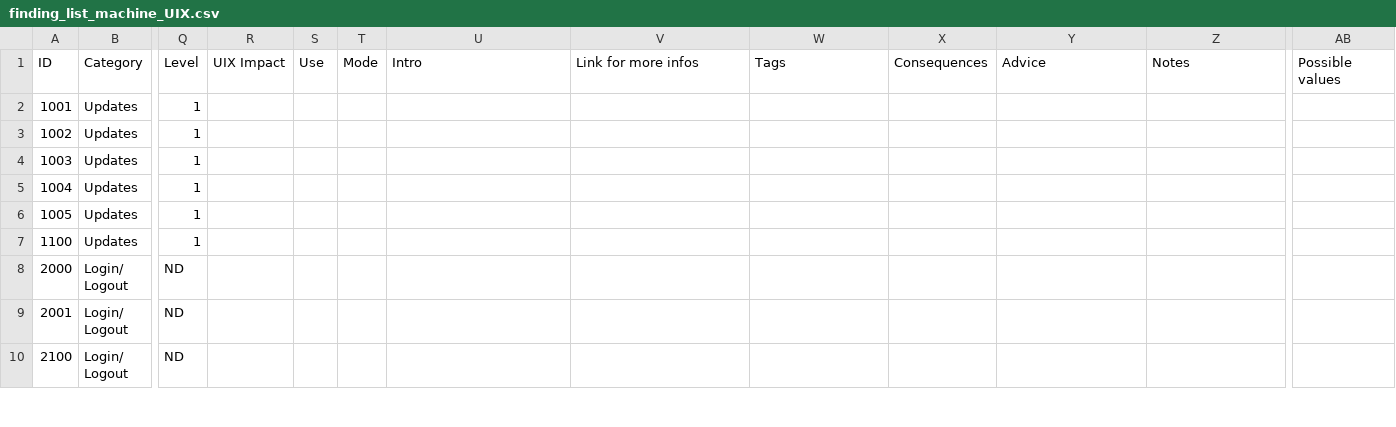
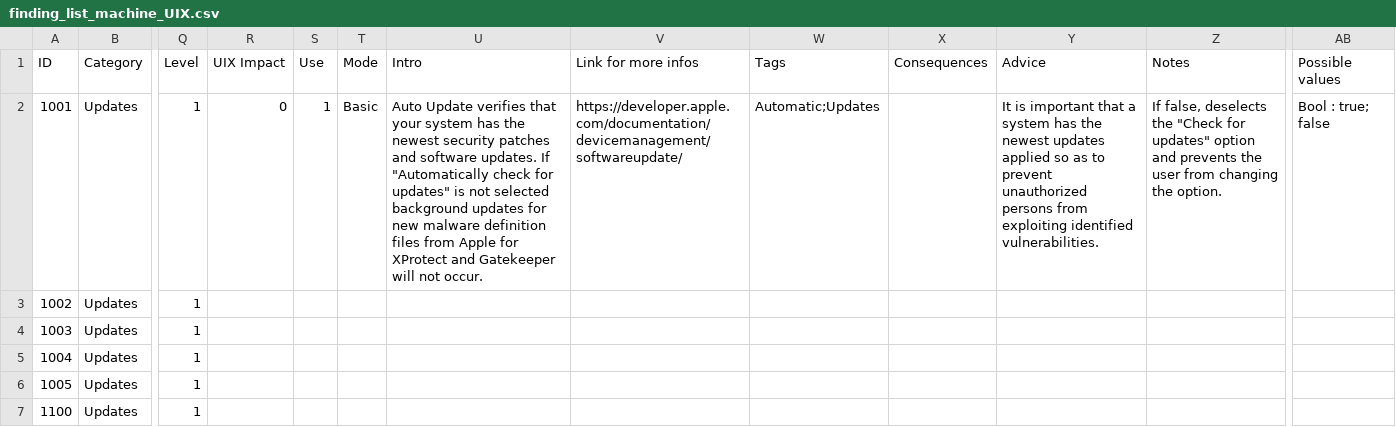
Before and after one commit to CRYPT-ON-IT/policies_hardening_interface, a CSV file: interface/macos/data/finding_list_machine_UIX.csv, drawn as a sheet; only a part is shown, gaps mark what is left out; the shorter side is filled out with more unchanged rows; the diff names each change by its address in the sheet, - before the commit and + after, or states it on an @@ line.

Commit message:
Update csv

```diff
--- a/interface/macos/data/finding_list_machine_UIX.csv
+++ b/interface/macos/data/finding_list_machine_UIX.csv
-R2 (UIX Impact): (empty)
+R2 (UIX Impact): 0
-S2 (Use): (empty)
+S2 (Use): 1
-T2 (Mode): (empty)
+T2 (Mode): Basic
-U2 (Intro): (empty)
+U2 (Intro): Auto Update verifies that your system has the newest security patches and software updates. If "Automatically check for updates" is not selected background updates for new malware definition files from Apple for XProtect and Gatekeeper will not occur.
-V2 (Link for more infos): (empty)
+V2 (Link for more infos): https://developer.apple.com/documentation/devicemanagement/softwareupdate/
-W2 (Tags): (empty)
+W2 (Tags): Automatic;Updates
-Y2 (Advice): (empty)
+Y2 (Advice): It is important that a system has the newest updates applied so as to prevent unauthorized persons from exploiting identified vulnerabilities.
-Z2 (Notes): (empty)
+Z2 (Notes): If false, deselects the "Check for updates" option and prevents the user from changing the option.
-AB2 (Possible values): (empty)
+AB2 (Possible values): Bool : true; false
```
